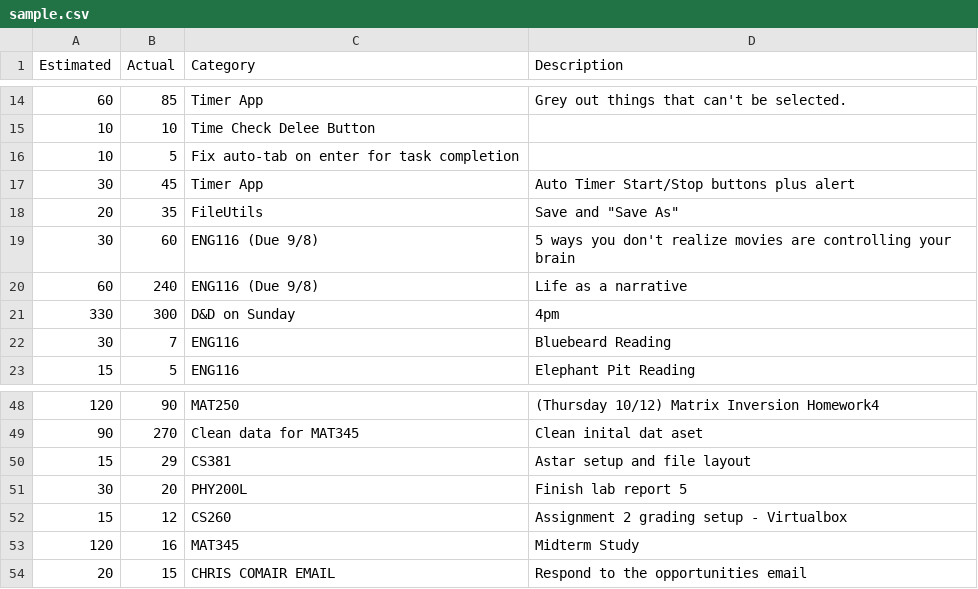
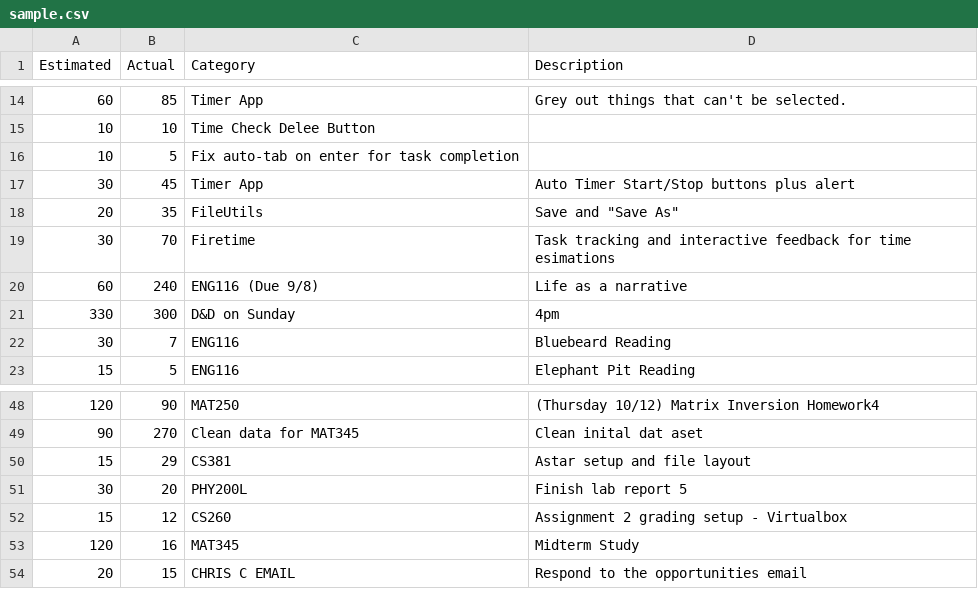
Before and after one commit to MatthewCech/Firetime, a CSV file: resources/assets/sample.csv, drawn as a sheet; only a part is shown, gaps mark what is left out.

```diff
--- a/resources/assets/sample.csv
+++ b/resources/assets/sample.csv
@@ -18,3 +18,3 @@ Estimated,Actual,Category,Description
 20,35,FileUtils,"Save" and "Save As"
-30,60,ENG116 (Due 9/8),5 ways you don't realize movies are controlling your brain
+30,70,Firetime,Task tracking and interactive feedback for time esimations
 60,240,ENG116 (Due 9/8),Life as a narrative
@@ -53,2 +53,2 @@ Estimated,Actual,Category,Description
 120,16,MAT345,Midterm Study
-20,15,CHRIS COMAIR EMAIL,Respond to the opportunities email
+20,15,CHRIS C EMAIL,Respond to the opportunities email
```
Also changed, not shown: 2 other files.
